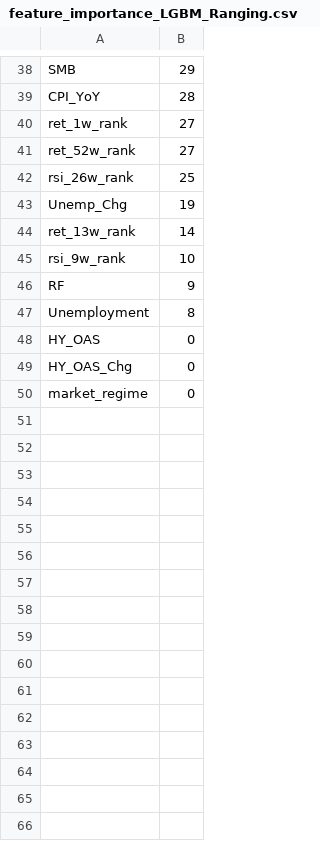
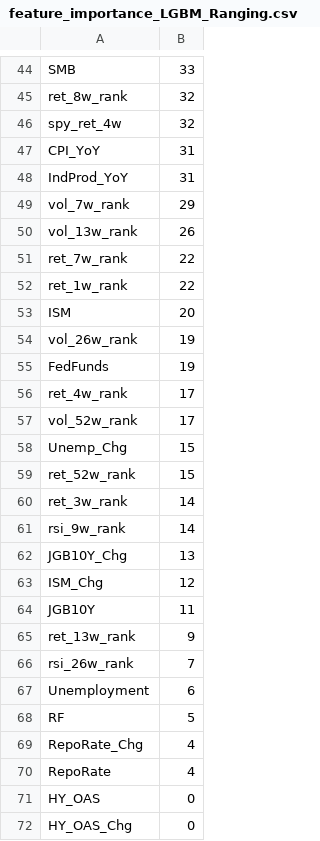
Before and after one commit to Loading54321/TFM2026, a CSV file: data/feature_importance_LGBM_Ranging.csv, drawn as a sheet; only a part is shown, gaps mark what is left out; the shorter side is filled out with more unchanged rows; removed rows and columns are numbered as before the commit, all else as after; the diff covers the shown part only; the diff names each change by its address in the sheet, - before the commit and + after, or states it on an @@ line.

```diff
--- a/data/feature_importance_LGBM_Ranging.csv
+++ b/data/feature_importance_LGBM_Ranging.csv
-B44: 29
+B44: 33
+row 45: ret_8w_rank | 32
+row 46: spy_ret_4w | 32
-B47: 28
+B47: 31
+row 48: IndProd_YoY | 31
+row 49: vol_7w_rank | 29
+row 50: vol_13w_rank | 26
+row 51: ret_7w_rank | 22
-B52: 27
+B52: 22
-row 41: ret_52w_rank | 27
-row 42: rsi_26w_rank | 25
+row 53: ISM | 20
+row 54: vol_26w_rank | 19
+row 55: FedFunds | 19
+row 56: ret_4w_rank | 17
+row 57: vol_52w_rank | 17
-B58: 19
+B58: 15
+row 59: ret_52w_rank | 15
-A60: ret_13w_rank
+A60: ret_3w_rank
-B61: 10
+B61: 14
-row 46: RF | 9
+row 62: JGB10Y_Chg | 13
+row 63: ISM_Chg | 12
+row 64: JGB10Y | 11
+row 65: ret_13w_rank | 9
+row 66: rsi_26w_rank | 7
-B67: 8
+B67: 6
+row 68: RF | 5
+row 69: RepoRate_Chg | 4
+row 70: RepoRate | 4
```
Also changed, not shown: 30 added rows, 22 removed rows and 14 edited cells elsewhere in this file, data/feature_importance_LGBM_Bear.csv, data/feature_importance_LightGBM.csv, 25 other files.
